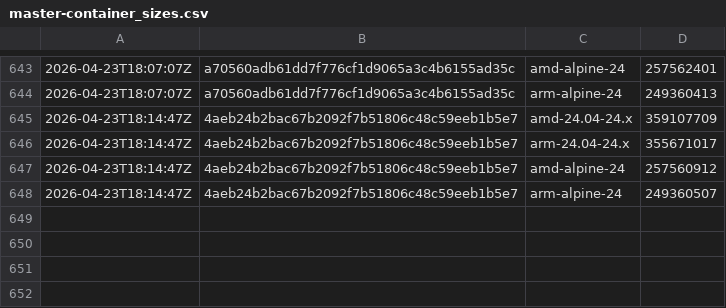
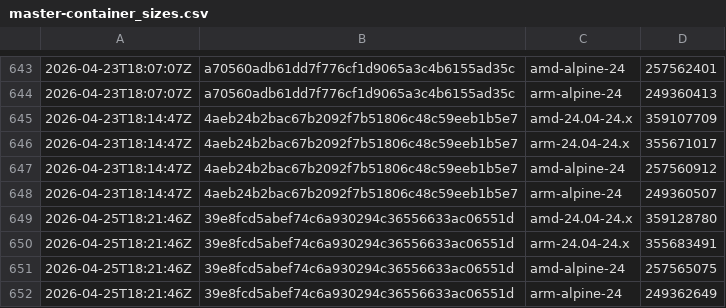
Before and after one commit to SignalK/signalk-server, a CSV file: master-container_sizes.csv, drawn as a sheet; only a part is shown, gaps mark what is left out.

```diff
--- a/master-container_sizes.csv
+++ b/master-container_sizes.csv
@@ -648 +648,5 @@
 2026-04-23T18:14:47Z,4aeb24b2bac67b2092f7b51806c48c59eeb1b5e7,arm-alpine-24,249360507
+2026-04-25T18:21:46Z,39e8fcd5abef74c6a930294c36556633ac06551d,amd-24.04-24.x,359128780
+2026-04-25T18:21:46Z,39e8fcd5abef74c6a930294c36556633ac06551d,arm-24.04-24.x,355683491
+2026-04-25T18:21:46Z,39e8fcd5abef74c6a930294c36556633ac06551d,amd-alpine-24,257565075
+2026-04-25T18:21:46Z,39e8fcd5abef74c6a930294c36556633ac06551d,arm-alpine-24,249362649
```
